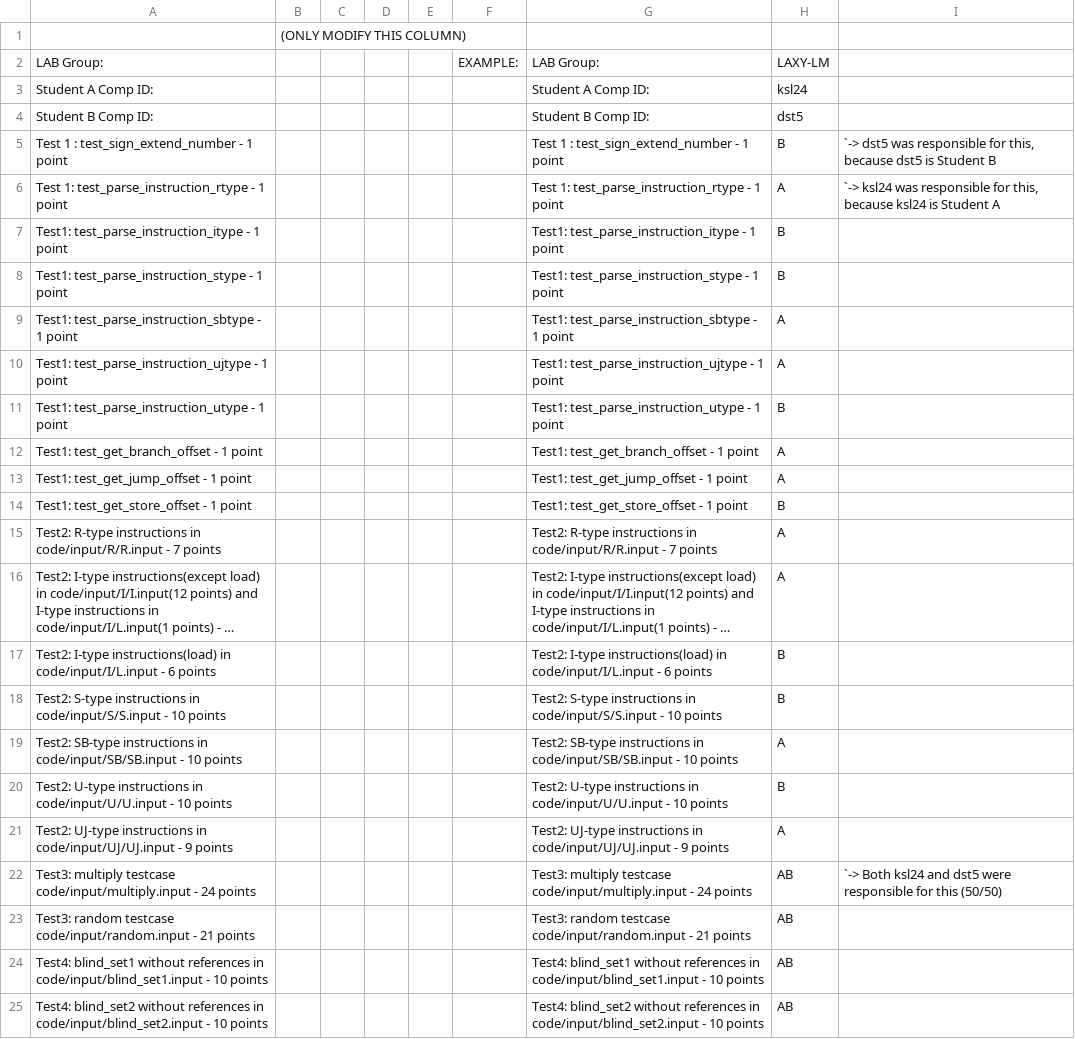
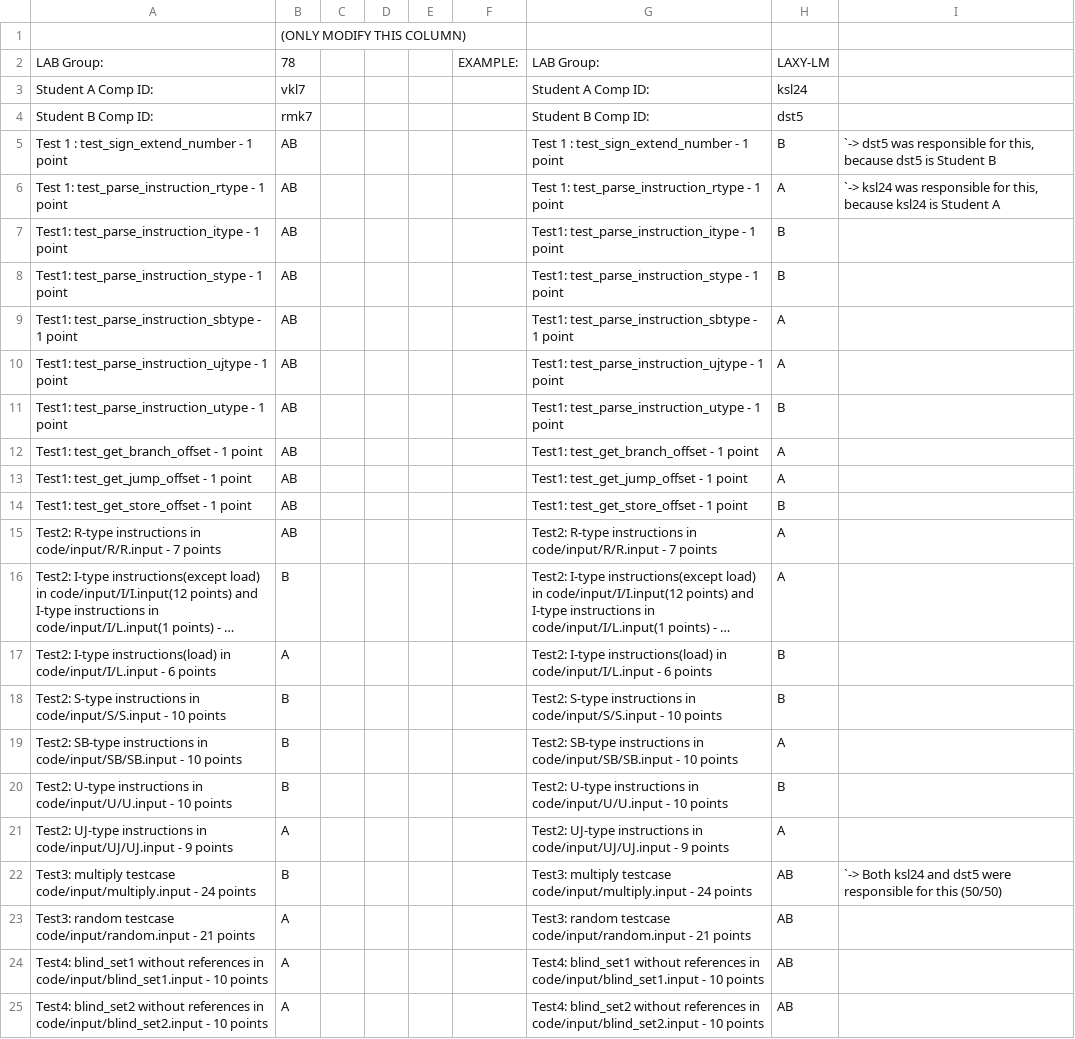
Before and after one commit to RMJun5/ENSC_254, a CSV file: lab3-base-code/WorkDistForGrading.csv, drawn as a sheet; long unchanged cells end in …; the diff names each change by its address in the sheet, - before the commit and + after, or states it on an @@ line.

Commit message:
WorkDistForGrading

```diff
--- a/lab3-base-code/WorkDistForGrading.csv
+++ b/lab3-base-code/WorkDistForGrading.csv
-B2: (empty)
+B2: 78
-B3: (empty)
+B3: vkl7
-B4: (empty)
+B4: rmk7
-B5:B15: (empty)
+B5:B15: AB
-B16: (empty)
+B16: B
-B17: (empty)
+B17: A
-B18:B20: (empty)
+B18:B20: B
-B21: (empty)
+B21: A
-B22: (empty)
+B22: B
-B23:B25: (empty)
+B23:B25: A
```
